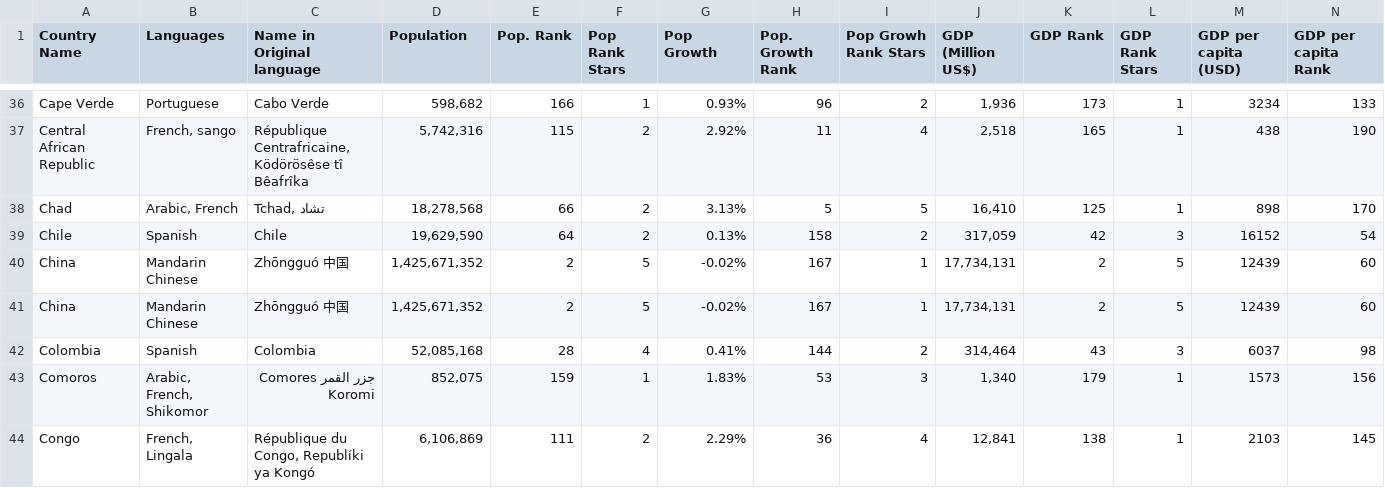
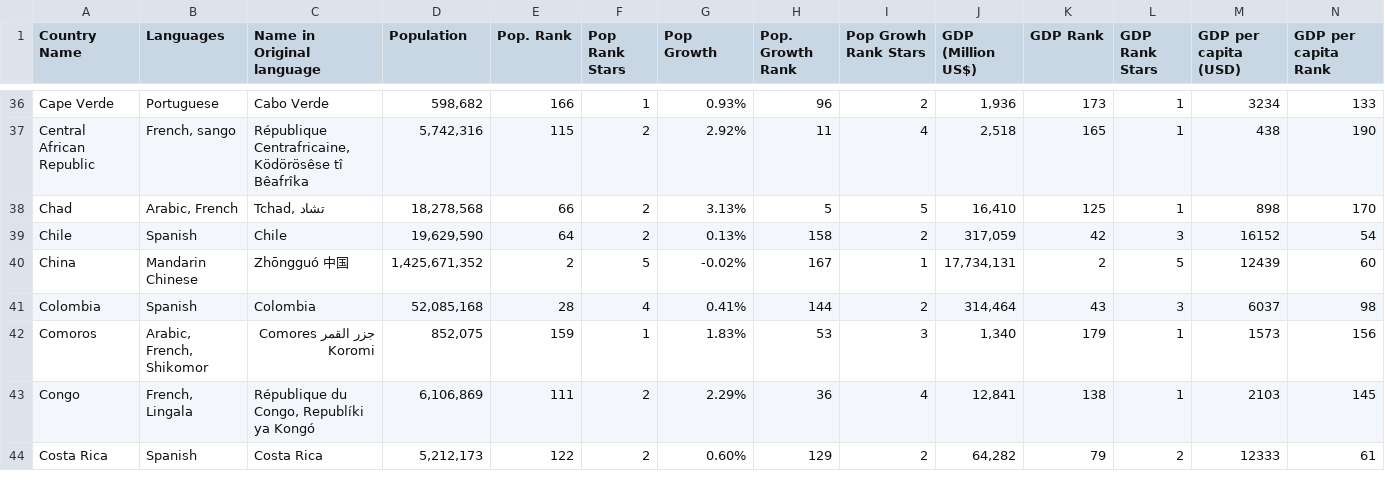
Before and after one commit to Amidee89/GeoFlashcards, a CSV file: data.csv, drawn as a sheet; only a part is shown, gaps mark what is left out; the shorter side is filled out with more unchanged rows; rows hold the shown columns only; the diff names each change by its address in the sheet, - before the commit and + after, or states it on an @@ line.

Commit message:
Update data.csv
fixes to data overflowing

```diff
--- a/data.csv
+++ b/data.csv
-row 40: China | Mandarin Chinese | Zhōngguó 中国 | 1,425,671,352 | 2 | 5 | -0.02% | 167 | 1 | 17,734,131 | 2 | 5 | 12439 | 60
```
